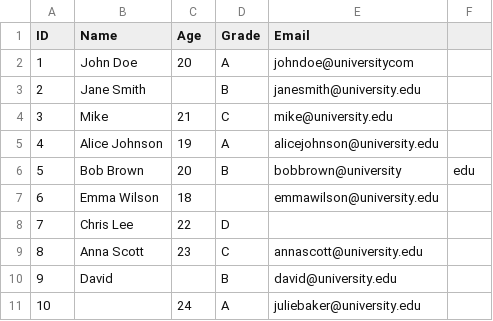
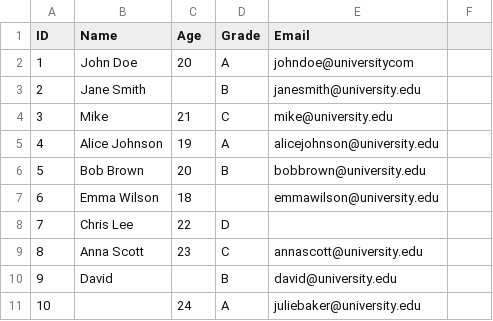
Before and after one commit to luc-ita/CSV, a CSV file: students.csv, drawn as a sheet.

Commit message:
Update students.csv

```diff
--- a/students.csv
+++ b/students.csv
@@ -5,3 +5,3 @@ ID,	Name,		Age,	Grade,	Email,
 4,	Alice Johnson,	19,	A,	alicejohnson@university.edu,
-5,	Bob Brown,	20,	B,	bobbrown@university,edu,
+5,	Bob Brown,	20,	B,	bobbrown@university.edu,
 6,	Emma Wilson,	18,	,	emmawilson@university.edu,
```
